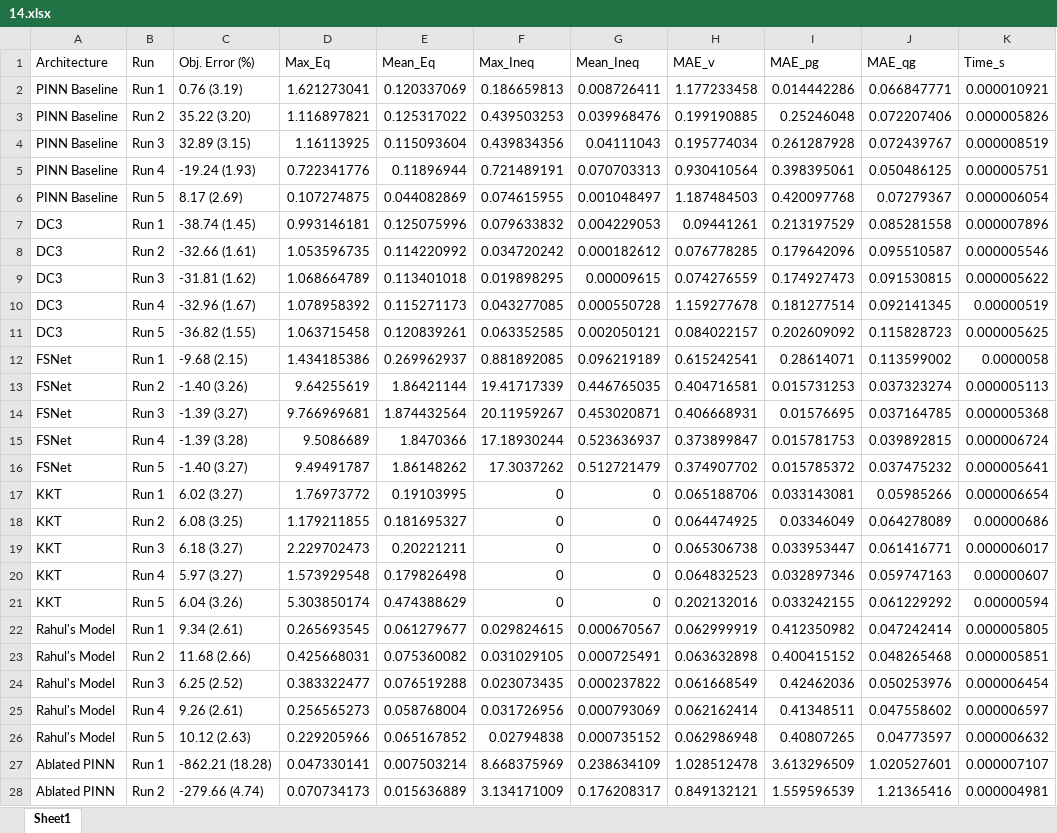
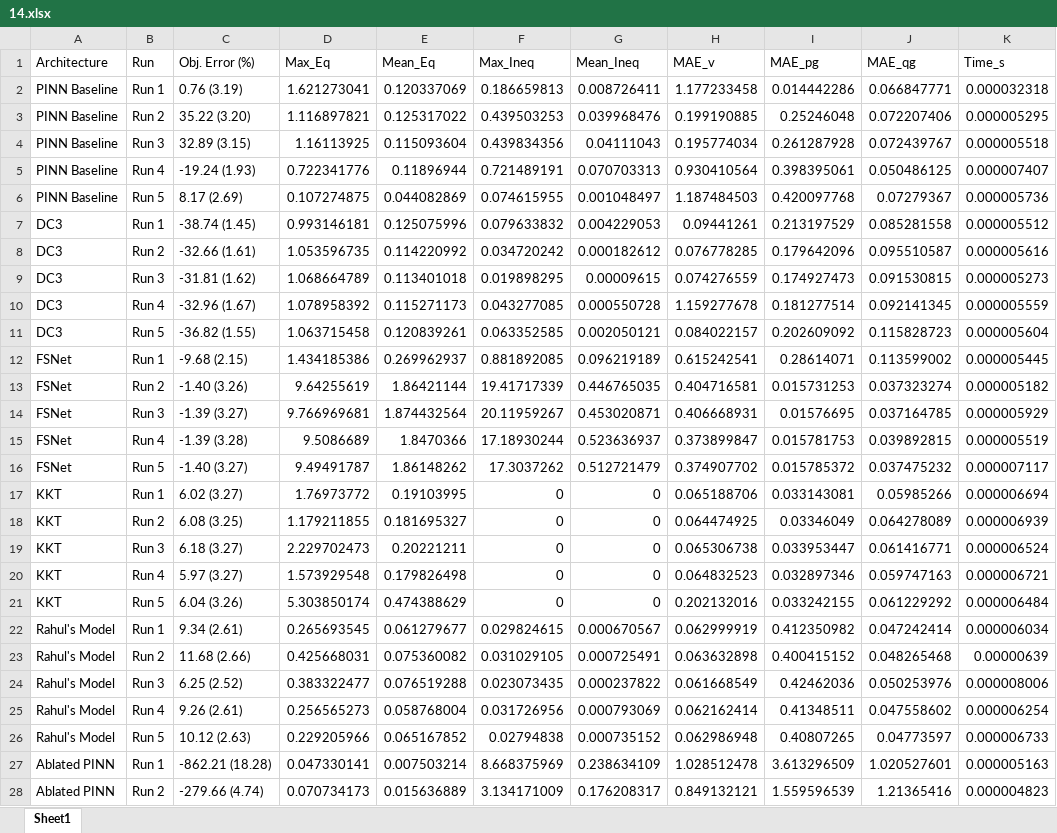
Before and after one commit to mdzalfirdausi/ACOPF-feasible, an Excel workbook: 14.xlsx, sheet Sheet1, drawn as a sheet; only a part is shown; values as stored, in another font and other column widths than the file's, no borders; the diff covers the shown part only; the diff names each change by its address in the sheet, - before the commit and + after, or states it on an @@ line.

```diff
--- a/14.xlsx (sheet Sheet1)
+++ b/14.xlsx (sheet Sheet1)
-K2 (Time_s): 0.000010921
+K2 (Time_s): 0.000032318
-K3 (Time_s): 0.000005826
+K3 (Time_s): 0.000005295
-K4 (Time_s): 0.000008519
+K4 (Time_s): 0.000005518
-K5 (Time_s): 0.000005751
+K5 (Time_s): 0.000007407
-K6 (Time_s): 0.000006054
+K6 (Time_s): 0.000005736
-K7 (Time_s): 0.000007896
+K7 (Time_s): 0.000005512
-K8 (Time_s): 0.000005546
+K8 (Time_s): 0.000005616
-K9 (Time_s): 0.000005622
+K9 (Time_s): 0.000005273
-K10 (Time_s): 0.00000519
+K10 (Time_s): 0.000005559
-K11 (Time_s): 0.000005625
+K11 (Time_s): 0.000005604
-K12 (Time_s): 0.0000058
+K12 (Time_s): 0.000005445
-K13 (Time_s): 0.000005113
+K13 (Time_s): 0.000005182
-K14 (Time_s): 0.000005368
+K14 (Time_s): 0.000005929
-K15 (Time_s): 0.000006724
+K15 (Time_s): 0.000005519
-K16 (Time_s): 0.000005641
+K16 (Time_s): 0.000007117
-K17 (Time_s): 0.000006654
+K17 (Time_s): 0.000006694
-K18 (Time_s): 0.00000686
+K18 (Time_s): 0.000006939
-K19 (Time_s): 0.000006017
+K19 (Time_s): 0.000006524
-K20 (Time_s): 0.00000607
+K20 (Time_s): 0.000006721
-K21 (Time_s): 0.00000594
+K21 (Time_s): 0.000006484
-K22 (Time_s): 0.000005805
+K22 (Time_s): 0.000006034
-K23 (Time_s): 0.000005851
+K23 (Time_s): 0.00000639
-K24 (Time_s): 0.000006454
+K24 (Time_s): 0.000008006
-K25 (Time_s): 0.000006597
+K25 (Time_s): 0.000006254
-K26 (Time_s): 0.000006632
+K26 (Time_s): 0.000006733
-K27 (Time_s): 0.000007107
+K27 (Time_s): 0.000005163
-K28 (Time_s): 0.000004981
+K28 (Time_s): 0.000004823
```
Also changed, not shown: 3 added rows elsewhere in this sheet, 8 other files.
